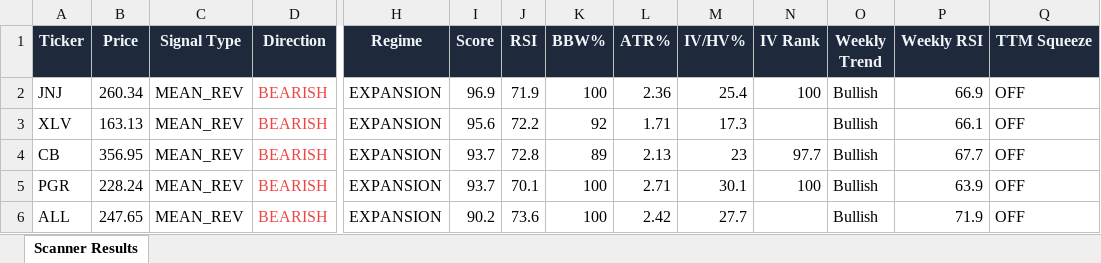
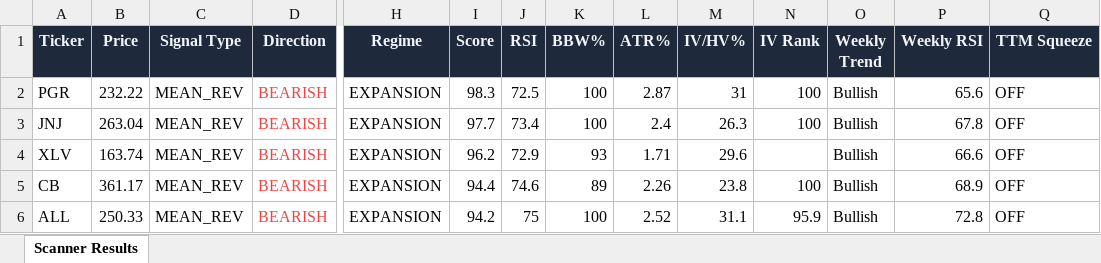
Before and after one commit to 6000rr4n/BM-screener, an Excel workbook: output/scanner_results.xlsx, sheet Scanner Results, drawn as a sheet; only a part is shown, gaps mark what is left out; values as stored, in another font and other column widths than the file's, no borders; removed rows and columns are numbered as before the commit, all else as after; rows hold the shown columns only; the diff covers the shown part only; the diff names each change by its address in the sheet, - before the commit and + after, or states it on an @@ line.

```diff
--- a/output/scanner_results.xlsx (sheet Scanner Results)
+++ b/output/scanner_results.xlsx (sheet Scanner Results)
+row 2: PGR | 232.22 | MEAN_REV | BEARISH | EXPANSION | 98.3 | 72.5 | 100 | 2.87 | 31 | 100 | Bullish | 65.6 | OFF
-B3 (Price): 260.34
+B3 (Price): 263.04
-I3 (Score): 96.9
+I3 (Score): 97.7
-J3 (RSI): 71.9
+J3 (RSI): 73.4
-L3 (ATR%): 2.36
+L3 (ATR%): 2.4
-M3 (IV/HV%): 25.4
+M3 (IV/HV%): 26.3
-P3 (Weekly RSI): 66.9
+P3 (Weekly RSI): 67.8
-B4 (Price): 163.13
+B4 (Price): 163.74
-I4 (Score): 95.6
+I4 (Score): 96.2
-J4 (RSI): 72.2
+J4 (RSI): 72.9
-K4 (BBW%): 92
+K4 (BBW%): 93
-M4 (IV/HV%): 17.3
+M4 (IV/HV%): 29.6
-P4 (Weekly RSI): 66.1
+P4 (Weekly RSI): 66.6
-B5 (Price): 356.95
+B5 (Price): 361.17
-I5 (Score): 93.7
+I5 (Score): 94.4
-J5 (RSI): 72.8
+J5 (RSI): 74.6
-L5 (ATR%): 2.13
+L5 (ATR%): 2.26
-M5 (IV/HV%): 23
+M5 (IV/HV%): 23.8
-N5 (IV Rank): 97.7
+N5 (IV Rank): 100
-P5 (Weekly RSI): 67.7
+P5 (Weekly RSI): 68.9
-row 5: PGR | 228.24 | MEAN_REV | BEARISH | EXPANSION | 93.7 | 70.1 | 100 | 2.71 | 30.1 | 100 | Bullish | 63.9 | OFF
-B6 (Price): 247.65
+B6 (Price): 250.33
-I6 (Score): 90.2
+I6 (Score): 94.2
-J6 (RSI): 73.6
+J6 (RSI): 75
-L6 (ATR%): 2.42
+L6 (ATR%): 2.52
-M6 (IV/HV%): 27.7
+M6 (IV/HV%): 31.1
-N6 (IV Rank): (empty)
+N6 (IV Rank): 95.9
-P6 (Weekly RSI): 71.9
+P6 (Weekly RSI): 72.8
```
Also changed, not shown: 9 added rows, 6 removed rows and 106 edited cells elsewhere in this sheet, 1 other file.
